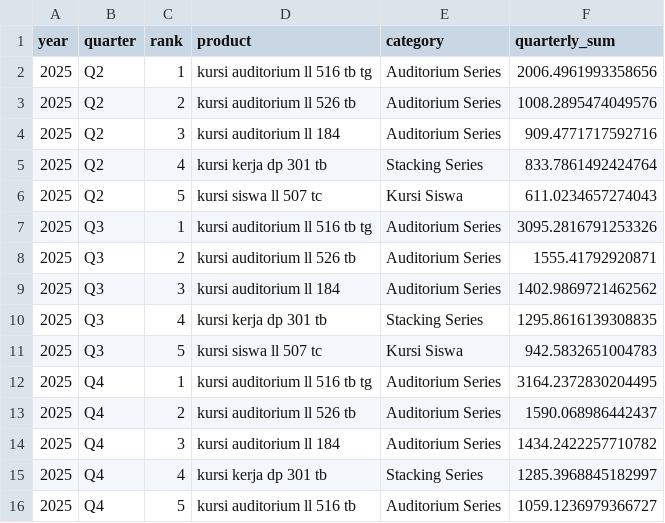
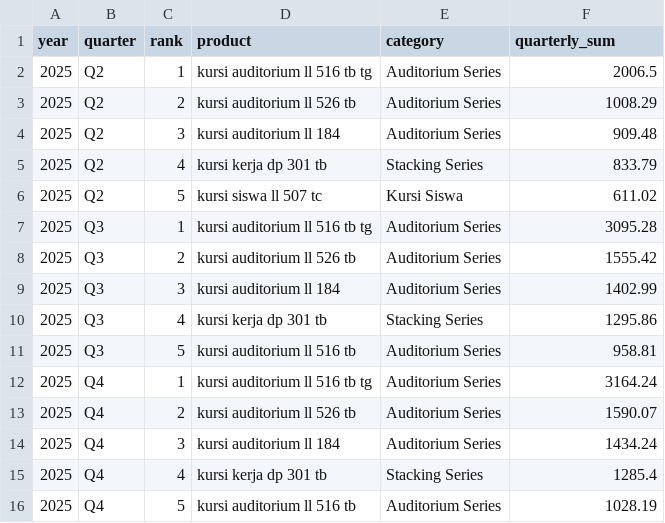
Before and after one commit to fuadvi/forecast, a CSV file: quarterly_top5_2025.csv, drawn as a sheet.

```diff
--- a/quarterly_top5_2025.csv
+++ b/quarterly_top5_2025.csv
@@ -1,16 +1,16 @@
 year,quarter,rank,product,category,quarterly_sum
-2025,Q2,1,kursi auditorium ll 516 tb tg,Auditorium Series,2006.4961993358656
-2025,Q2,2,kursi auditorium ll 526 tb,Auditorium Series,1008.2895474049576
-2025,Q2,3,kursi auditorium ll 184,Auditorium Series,909.4771717592716
-2025,Q2,4,kursi kerja dp 301 tb,Stacking Series,833.7861492424764
-2025,Q2,5,kursi siswa ll 507 tc,Kursi Siswa,611.0234657274043
-2025,Q3,1,kursi auditorium ll 516 tb tg,Auditorium Series,3095.2816791253326
-2025,Q3,2,kursi auditorium ll 526 tb,Auditorium Series,1555.41792920871
-2025,Q3,3,kursi auditorium ll 184,Auditorium Series,1402.9869721462562
-2025,Q3,4,kursi kerja dp 301 tb,Stacking Series,1295.8616139308835
-2025,Q3,5,kursi siswa ll 507 tc,Kursi Siswa,942.5832651004783
-2025,Q4,1,kursi auditorium ll 516 tb tg,Auditorium Series,3164.2372830204495
-2025,Q4,2,kursi auditorium ll 526 tb,Auditorium Series,1590.068986442437
-2025,Q4,3,kursi auditorium ll 184,Auditorium Series,1434.2422257710782
-2025,Q4,4,kursi kerja dp 301 tb,Stacking Series,1285.3968845182997
-2025,Q4,5,kursi auditorium ll 516 tb,Auditorium Series,1059.1236979366727
+2025,Q2,1,kursi auditorium ll 516 tb tg,Auditorium Series,2006.5
+2025,Q2,2,kursi auditorium ll 526 tb,Auditorium Series,1008.29
+2025,Q2,3,kursi auditorium ll 184,Auditorium Series,909.48
+2025,Q2,4,kursi kerja dp 301 tb,Stacking Series,833.79
+2025,Q2,5,kursi siswa ll 507 tc,Kursi Siswa,611.02
+2025,Q3,1,kursi auditorium ll 516 tb tg,Auditorium Series,3095.28
+2025,Q3,2,kursi auditorium ll 526 tb,Auditorium Series,1555.42
+2025,Q3,3,kursi auditorium ll 184,Auditorium Series,1402.99
+2025,Q3,4,kursi kerja dp 301 tb,Stacking Series,1295.86
+2025,Q3,5,kursi auditorium ll 516 tb,Auditorium Series,958.81
+2025,Q4,1,kursi auditorium ll 516 tb tg,Auditorium Series,3164.24
+2025,Q4,2,kursi auditorium ll 526 tb,Auditorium Series,1590.07
+2025,Q4,3,kursi auditorium ll 184,Auditorium Series,1434.24
+2025,Q4,4,kursi kerja dp 301 tb,Stacking Series,1285.4
+2025,Q4,5,kursi auditorium ll 516 tb,Auditorium Series,1028.19
```
Also changed, not shown: forecast_per_product_24m.csv, quarterly_top5_2026.csv, 9 other files.
